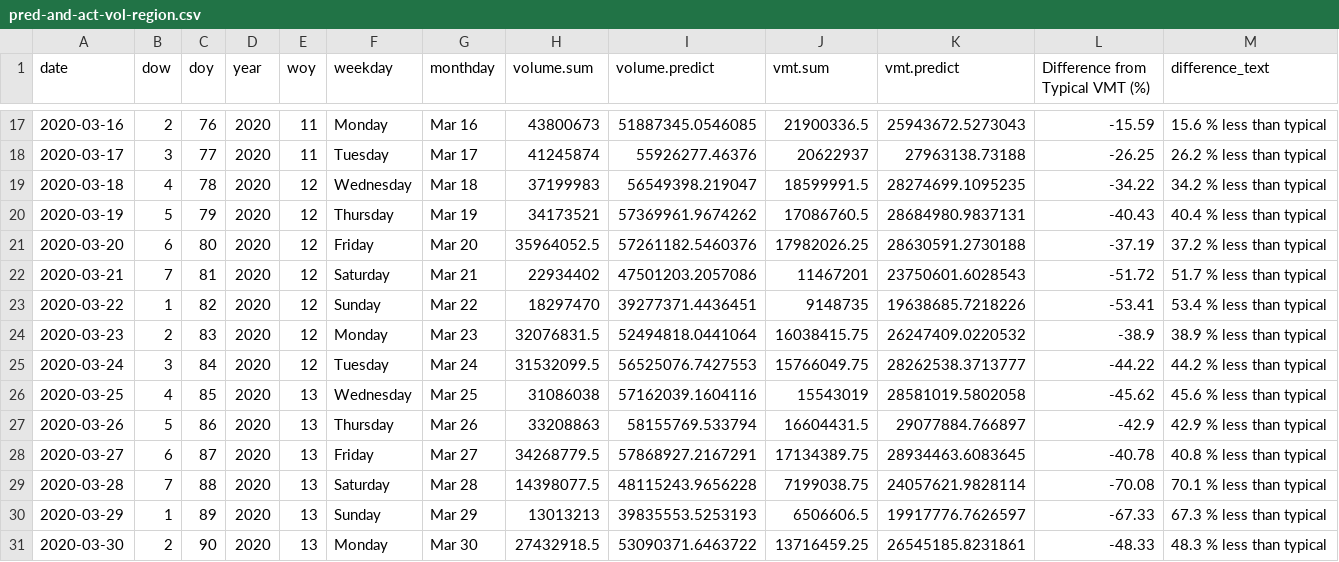
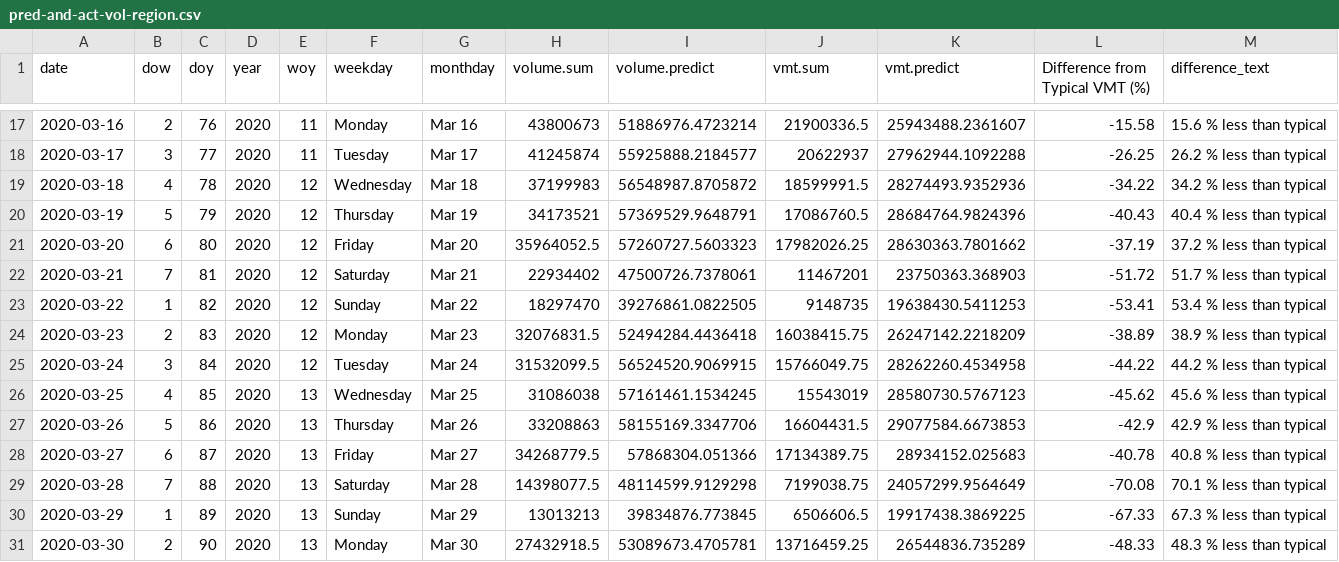
Before and after one commit to Metropolitan-Council/loop-sensor-trends, a CSV file: covid.traffic.trends/data-raw/pred-and-act-vol-region.csv, drawn as a sheet; only a part is shown, gaps mark what is left out; the diff covers the shown part only.

```diff
--- a/covid.traffic.trends/data-raw/pred-and-act-vol-region.csv
+++ b/covid.traffic.trends/data-raw/pred-and-act-vol-region.csv
@@ -17,15 +17,15 @@ date,dow,doy,year,woy,weekday,monthday,volume.sum,volume.predict,vmt.sum,vmt.pre
-2020-03-16,2,76,2020,11,Monday,Mar 16,43800673,51887345.0546085,21900336.5,25943672.5273043,-15.59,15.6 % less than typical
-2020-03-17,3,77,2020,11,Tuesday,Mar 17,41245874,55926277.46376,20622937,27963138.73188,-26.25,26.2 % less than typical
-2020-03-18,4,78,2020,12,Wednesday,Mar 18,37199983,56549398.219047,18599991.5,28274699.1095235,-34.22,34.2 % less than typical
-2020-03-19,5,79,2020,12,Thursday,Mar 19,34173521,57369961.9674262,17086760.5,28684980.9837131,-40.43,40.4 % less than typical
-2020-03-20,6,80,2020,12,Friday,Mar 20,35964052.5,57261182.5460376,17982026.25,28630591.2730188,-37.19,37.2 % less than typical
-2020-03-21,7,81,2020,12,Saturday,Mar 21,22934402,47501203.2057086,11467201,23750601.6028543,-51.72,51.7 % less than typical
-2020-03-22,1,82,2020,12,Sunday,Mar 22,18297470,39277371.4436451,9148735,19638685.7218226,-53.41,53.4 % less than typical
-2020-03-23,2,83,2020,12,Monday,Mar 23,32076831.5,52494818.0441064,16038415.75,26247409.0220532,-38.9,38.9 % less than typical
-2020-03-24,3,84,2020,12,Tuesday,Mar 24,31532099.5,56525076.7427553,15766049.75,28262538.3713777,-44.22,44.2 % less than typical
-2020-03-25,4,85,2020,13,Wednesday,Mar 25,31086038,57162039.1604116,15543019,28581019.5802058,-45.62,45.6 % less than typical
-2020-03-26,5,86,2020,13,Thursday,Mar 26,33208863,58155769.533794,16604431.5,29077884.766897,-42.9,42.9 % less than typical
-2020-03-27,6,87,2020,13,Friday,Mar 27,34268779.5,57868927.2167291,17134389.75,28934463.6083645,-40.78,40.8 % less than typical
-2020-03-28,7,88,2020,13,Saturday,Mar 28,14398077.5,48115243.9656228,7199038.75,24057621.9828114,-70.08,70.1 % less than typical
-2020-03-29,1,89,2020,13,Sunday,Mar 29,13013213,39835553.5253193,6506606.5,19917776.7626597,-67.33,67.3 % less than typical
-2020-03-30,2,90,2020,13,Monday,Mar 30,27432918.5,53090371.6463722,13716459.25,26545185.8231861,-48.33,48.3 % less than typical
+2020-03-16,2,76,2020,11,Monday,Mar 16,43800673,51886976.4723214,21900336.5,25943488.2361607,-15.58,15.6 % less than typical
+2020-03-17,3,77,2020,11,Tuesday,Mar 17,41245874,55925888.2184577,20622937,27962944.1092288,-26.25,26.2 % less than typical
+2020-03-18,4,78,2020,12,Wednesday,Mar 18,37199983,56548987.8705872,18599991.5,28274493.9352936,-34.22,34.2 % less than typical
+2020-03-19,5,79,2020,12,Thursday,Mar 19,34173521,57369529.9648791,17086760.5,28684764.9824396,-40.43,40.4 % less than typical
+2020-03-20,6,80,2020,12,Friday,Mar 20,35964052.5,57260727.5603323,17982026.25,28630363.7801662,-37.19,37.2 % less than typical
+2020-03-21,7,81,2020,12,Saturday,Mar 21,22934402,47500726.7378061,11467201,23750363.368903,-51.72,51.7 % less than typical
+2020-03-22,1,82,2020,12,Sunday,Mar 22,18297470,39276861.0822505,9148735,19638430.5411253,-53.41,53.4 % less than typical
+2020-03-23,2,83,2020,12,Monday,Mar 23,32076831.5,52494284.4436418,16038415.75,26247142.2218209,-38.89,38.9 % less than typical
+2020-03-24,3,84,2020,12,Tuesday,Mar 24,31532099.5,56524520.9069915,15766049.75,28262260.4534958,-44.22,44.2 % less than typical
+2020-03-25,4,85,2020,13,Wednesday,Mar 25,31086038,57161461.1534245,15543019,28580730.5767123,-45.62,45.6 % less than typical
+2020-03-26,5,86,2020,13,Thursday,Mar 26,33208863,58155169.3347706,16604431.5,29077584.6673853,-42.9,42.9 % less than typical
+2020-03-27,6,87,2020,13,Friday,Mar 27,34268779.5,57868304.051366,17134389.75,28934152.025683,-40.78,40.8 % less than typical
+2020-03-28,7,88,2020,13,Saturday,Mar 28,14398077.5,48114599.9129298,7199038.75,24057299.9564649,-70.08,70.1 % less than typical
+2020-03-29,1,89,2020,13,Sunday,Mar 29,13013213,39834876.773845,6506606.5,19917438.3869225,-67.33,67.3 % less than typical
+2020-03-30,2,90,2020,13,Monday,Mar 30,27432918.5,53089673.4705781,13716459.25,26544836.735289,-48.33,48.3 % less than typical
```
Also changed, not shown: 1 added row and 113 edited cells elsewhere in this file, output/diff-vol-state.csv, output/pred-and-act-vol-region.csv, 5 other files.
